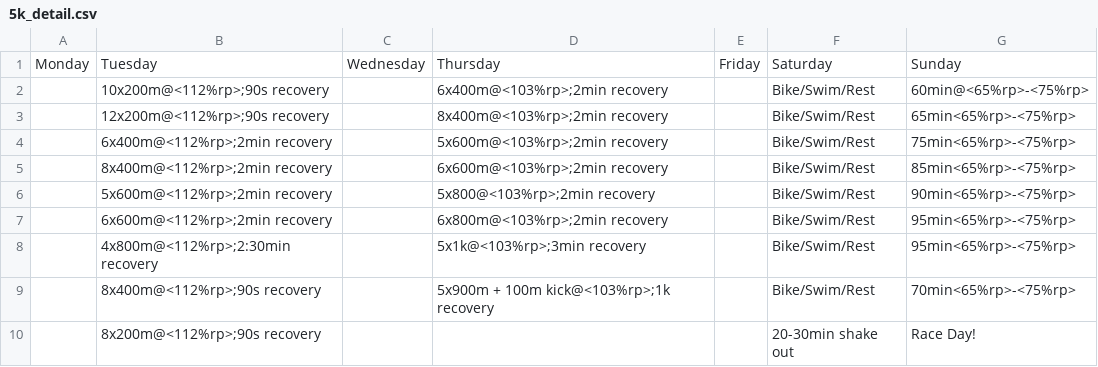
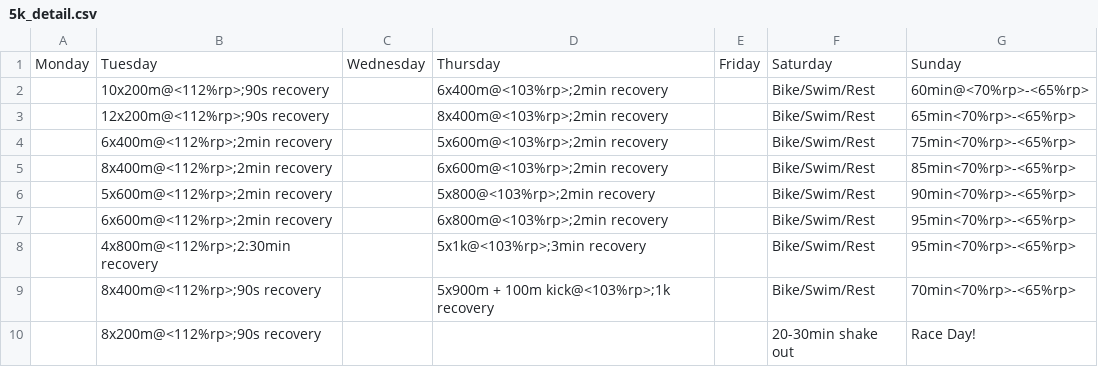
Before and after one commit to oddball707/trainingCalendar, a CSV file: data/5k_detail.csv, drawn as a sheet.

Commit message:
Allow for custom pace ranges in _details.csv

```diff
--- a/data/5k_detail.csv
+++ b/data/5k_detail.csv
@@ -1,10 +1,10 @@
 Monday,Tuesday,Wednesday,Thursday,Friday,Saturday,Sunday
-,10x200m@<112%rp>;90s recovery,,6x400m@<103%rp>;2min recovery,,Bike/Swim/Rest,60min@<65%rp>-<75%rp>
-,12x200m@<112%rp>;90s recovery,,8x400m@<103%rp>;2min recovery,,Bike/Swim/Rest,65min<65%rp>-<75%rp>
-,6x400m@<112%rp>;2min recovery,,5x600m@<103%rp>;2min recovery,,Bike/Swim/Rest,75min<65%rp>-<75%rp>
-,8x400m@<112%rp>;2min recovery,,6x600m@<103%rp>;2min recovery,,Bike/Swim/Rest,85min<65%rp>-<75%rp>
-,5x600m@<112%rp>;2min recovery,,5x800@<103%rp>;2min recovery,,Bike/Swim/Rest,90min<65%rp>-<75%rp>
-,6x600m@<112%rp>;2min recovery,,6x800m@<103%rp>;2min recovery,,Bike/Swim/Rest,95min<65%rp>-<75%rp>
-,4x800m@<112%rp>;2:30min recovery,,5x1k@<103%rp>;3min recovery,,Bike/Swim/Rest,95min<65%rp>-<75%rp>
-,8x400m@<112%rp>;90s recovery,,5x900m + 100m kick@<103%rp>;1k recovery,,Bike/Swim/Rest,70min<65%rp>-<75%rp>
+,10x200m@<112%rp>;90s recovery,,6x400m@<103%rp>;2min recovery,,Bike/Swim/Rest,60min@<70%rp>-<65%rp>
+,12x200m@<112%rp>;90s recovery,,8x400m@<103%rp>;2min recovery,,Bike/Swim/Rest,65min<70%rp>-<65%rp>
+,6x400m@<112%rp>;2min recovery,,5x600m@<103%rp>;2min recovery,,Bike/Swim/Rest,75min<70%rp>-<65%rp>
+,8x400m@<112%rp>;2min recovery,,6x600m@<103%rp>;2min recovery,,Bike/Swim/Rest,85min<70%rp>-<65%rp>
+,5x600m@<112%rp>;2min recovery,,5x800@<103%rp>;2min recovery,,Bike/Swim/Rest,90min<70%rp>-<65%rp>
+,6x600m@<112%rp>;2min recovery,,6x800m@<103%rp>;2min recovery,,Bike/Swim/Rest,95min<70%rp>-<65%rp>
+,4x800m@<112%rp>;2:30min recovery,,5x1k@<103%rp>;3min recovery,,Bike/Swim/Rest,95min<70%rp>-<65%rp>
+,8x400m@<112%rp>;90s recovery,,5x900m + 100m kick@<103%rp>;1k recovery,,Bike/Swim/Rest,70min<70%rp>-<65%rp>
 ,8x200m@<112%rp>;90s recovery,,,,20-30min shake out,Race Day!
```
Also changed, not shown: 3 other files.
